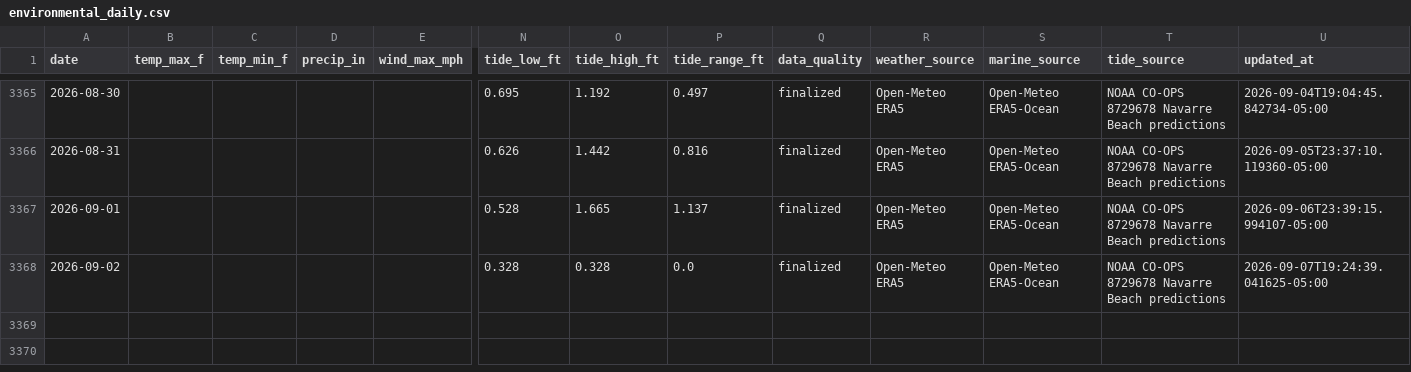
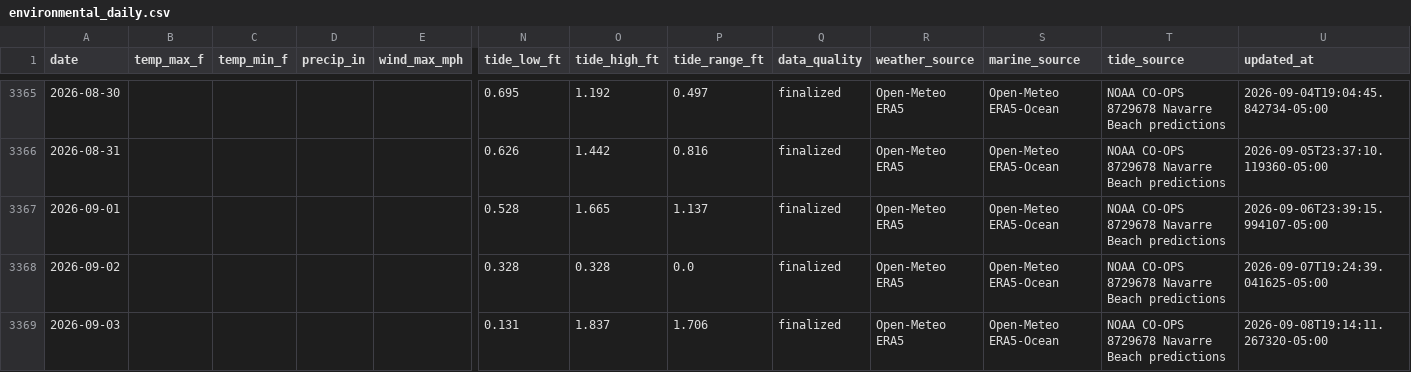
Before and after one commit to DCMedic/safe2swimpcb, a CSV file: data/navarre-beach/environmental_daily.csv, drawn as a sheet; only a part is shown, gaps mark what is left out; rows hold the shown columns only; the diff names each change by its address in the sheet, - before the commit and + after, or states it on an @@ line.

```diff
--- a/data/navarre-beach/environmental_daily.csv
+++ b/data/navarre-beach/environmental_daily.csv
+row 3369: 2026-09-03 |  |  |  |  | 0.131 | 1.837 | 1.706 | finalized | Open-Meteo ERA5 | Open-Meteo ERA5-Ocean | NOAA CO-OPS 8729678 Navarre Beach predictions | 2026-09-08T19:14:11.267320-05:00
```
Also changed, not shown: data/destin/environmental_daily.csv, data/okaloosa-island/environmental_daily.csv, 16 other files.
